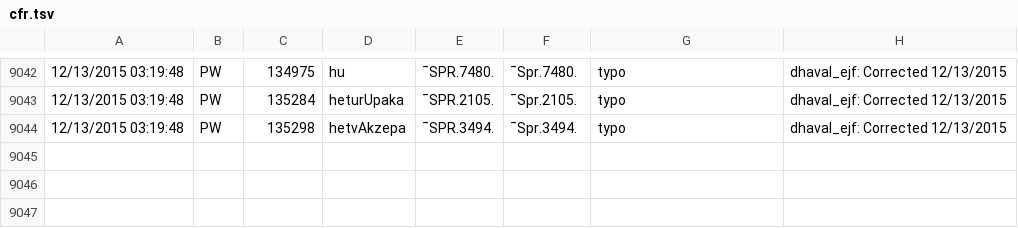
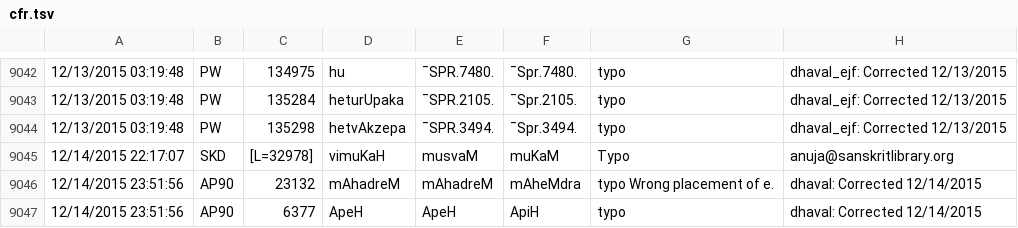
Before and after one commit to sanskrit-lexicon/CORRECTIONS, a TSV file: cfr.tsv, drawn as a sheet; only a part is shown, gaps mark what is left out.

```diff
--- a/cfr.tsv
+++ b/cfr.tsv
@@ -9044 +9044,4 @@
 12/13/2015 03:19:48	PW	135298	hetvAkzepa	¯SPR.3494.	¯Spr.3494.	typo 	dhaval_ejf: Corrected 12/13/2015
+12/14/2015 22:17:07	SKD	 [L=32978]	vimuKaH	musvaM	muKaM	Typo	anuja@sanskritlibrary.org
+12/14/2015 23:51:56	AP90	23132	mAhadreM	mAhadreM	mAheMdra	typo Wrong placement of e.	dhaval: Corrected 12/14/2015
+12/14/2015 23:51:56	AP90	6377	ApeH	ApeH	ApiH	typo 	dhaval: Corrected 12/14/2015
```
Also changed, not shown: 35 other files.
